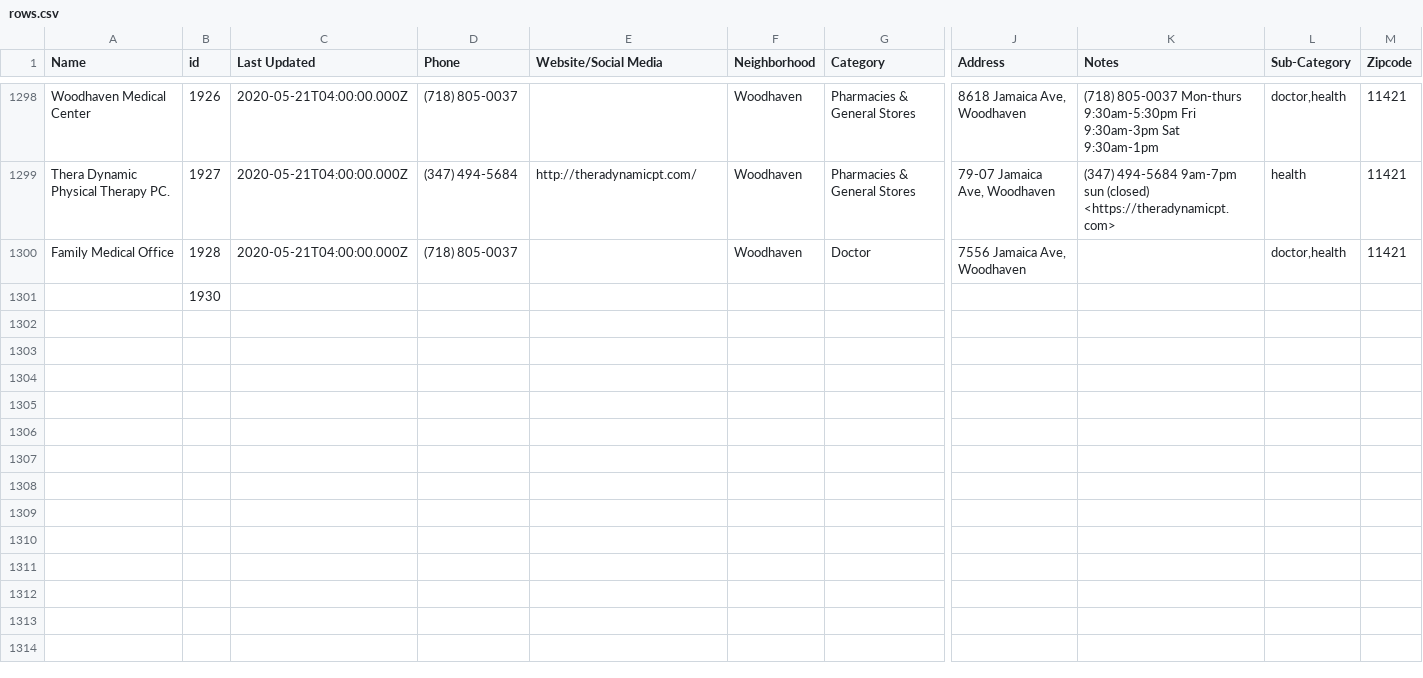
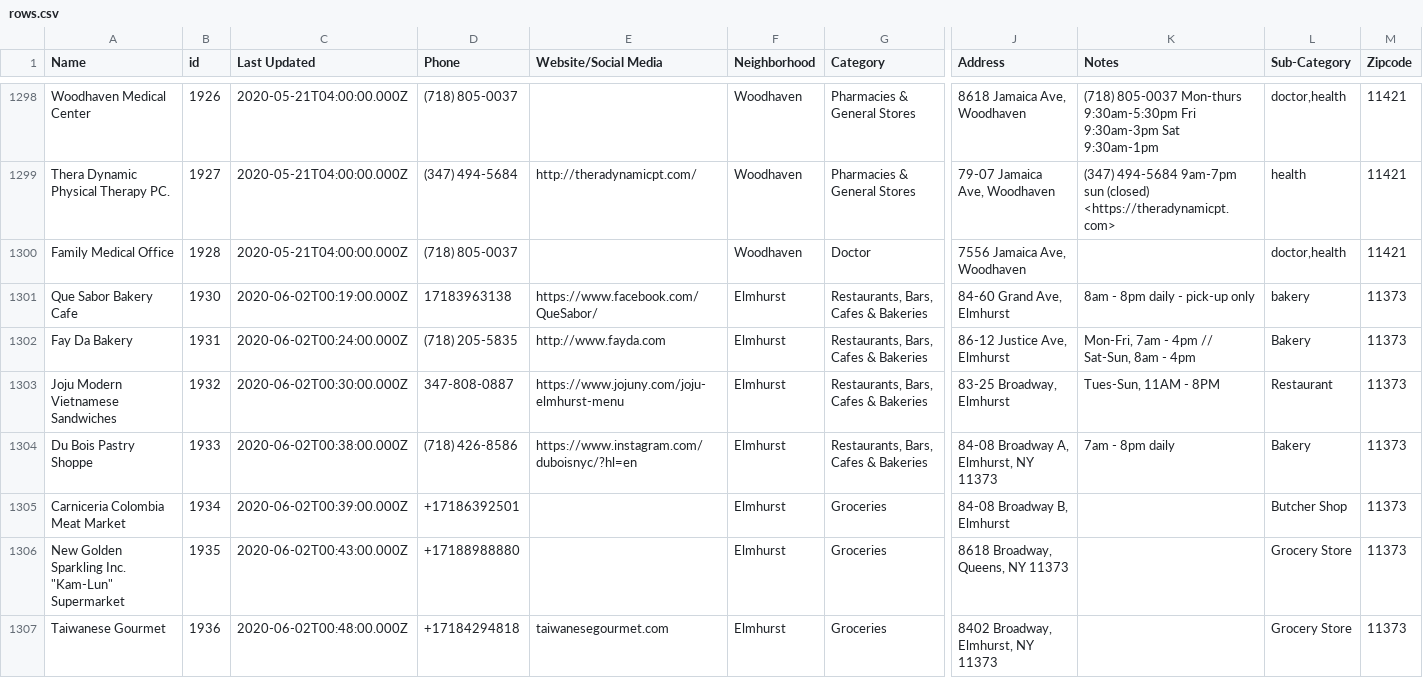
Before and after one commit to zhik/open_business_directory, a CSV file: data/rows.csv, drawn as a sheet; only a part is shown, gaps mark what is left out; removed rows and columns are numbered as before the commit, all else as after; rows hold the shown columns only; the diff names each change by its address in the sheet, - before the commit and + after, or states it on an @@ line.

Commit message:
Update rows.csv

```diff
--- a/data/rows.csv
+++ b/data/rows.csv
-row 1301:  | 1930
+row 1301: Que Sabor Bakery Cafe | 1930 | 2020-06-02T00:19:00.000Z | 17183963138 | https://www.facebook.com/QueSabor/ | Elmhurst | Restaurants, Bars, Cafes & Bakeries | 84-60 Grand Ave, Elmhurst | 8am - 8pm daily - pick-up only | bakery | 11373
+row 1302: Fay Da Bakery | 1931 | 2020-06-02T00:24:00.000Z | (718) 205-5835 | http://www.fayda.com | Elmhurst | Restaurants, Bars, Cafes & Bakeries | 86-12 Justice Ave, Elmhurst | Mon-Fri, 7am - 4pm // Sat-Sun, 8am - 4pm | Bakery | 11373
+row 1303: Joju Modern Vietnamese Sandwiches | 1932 | 2020-06-02T00:30:00.000Z | 347-808-0887 | https://www.jojuny.com/joju-elmhurst-menu | Elmhurst | Restaurants, Bars, Cafes & Bakeries | 83-25 Broadway, Elmhurst | Tues-Sun, 11AM - 8PM | Restaurant | 11373
+row 1304: Du Bois Pastry Shoppe | 1933 | 2020-06-02T00:38:00.000Z | (718) 426-8586 | https://www.instagram.com/duboisnyc/?hl=en | Elmhurst | Restaurants, Bars, Cafes & Bakeries | 84-08 Broadway A, Elmhurst, NY 11373 | 7am - 8pm daily | Bakery | 11373
+row 1305: Carniceria Colombia Meat Market | 1934 | 2020-06-02T00:39:00.000Z | +17186392501 |  | Elmhurst | Groceries | 84-08 Broadway B, Elmhurst |  | Butcher Shop | 11373
+row 1306: New Golden Sparkling Inc. "Kam-Lun" Supermarket | 1935 | 2020-06-02T00:43:00.000Z | +17188988880 |  | Elmhurst | Groceries | 8618 Broadway, Queens, NY 11373 |  | Grocery Store | 11373
+row 1307: Taiwanese Gourmet | 1936 | 2020-06-02T00:48:00.000Z | +17184294818 | taiwanesegourmet.com | Elmhurst | Groceries | 8402 Broadway, Elmhurst, NY 11373 |  | Grocery Store | 11373
```
